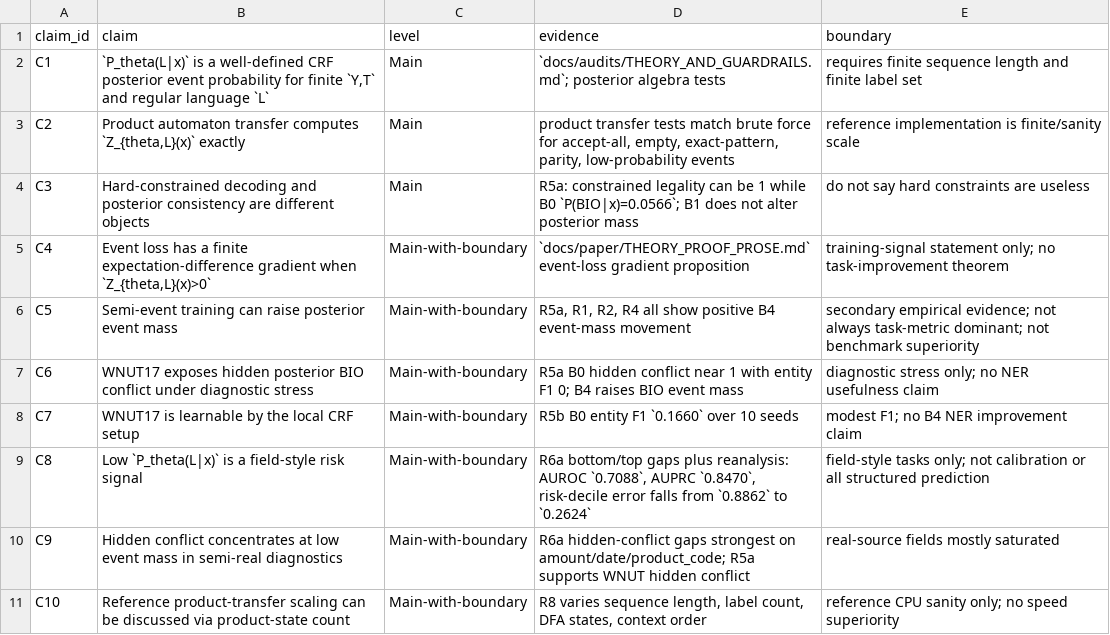
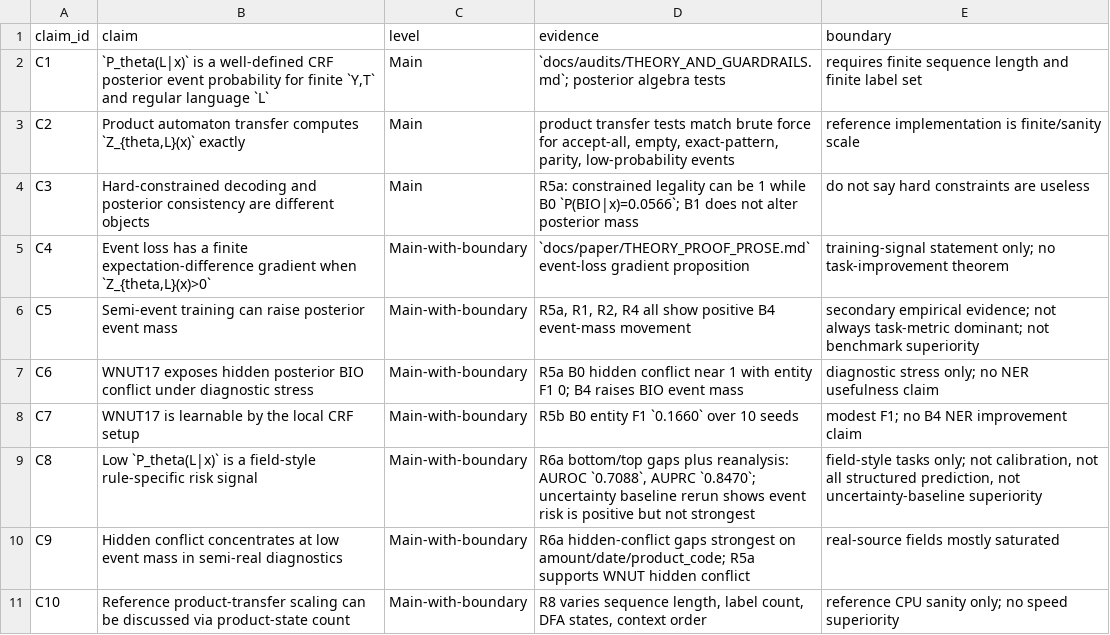
Before and after one commit to Yulivu/02_JMLR, a CSV file: experiments/results/paper_tables/table_1_claim_summary.csv, drawn as a sheet.

Commit message:
Add R6a uncertainty baseline reanalysis

```diff
--- a/experiments/results/paper_tables/table_1_claim_summary.csv
+++ b/experiments/results/paper_tables/table_1_claim_summary.csv
@@ -8,3 +8,3 @@ C6,WNUT17 exposes hidden posterior BIO conflict under diagnostic stress,Main-wit
 C7,WNUT17 is learnable by the local CRF setup,Main-with-boundary,R5b B0 entity F1 `0.1660` over 10 seeds,modest F1; no B4 NER improvement claim
-C8,Low `P_theta(L|x)` is a field-style risk signal,Main-with-boundary,"R6a bottom/top gaps plus reanalysis: AUROC `0.7088`, AUPRC `0.8470`, risk-decile error falls from `0.8862` to `0.2624`",field-style tasks only; not calibration or all structured prediction
+C8,Low `P_theta(L|x)` is a field-style rule-specific risk signal,Main-with-boundary,"R6a bottom/top gaps plus reanalysis: AUROC `0.7088`, AUPRC `0.8470`; uncertainty baseline rerun shows event risk is positive but not strongest","field-style tasks only; not calibration, not all structured prediction, not uncertainty-baseline superiority"
 C9,Hidden conflict concentrates at low event mass in semi-real diagnostics,Main-with-boundary,R6a hidden-conflict gaps strongest on amount/date/product_code; R5a supports WNUT hidden conflict,real-source fields mostly saturated
```
Also changed, not shown: 11 other files.
